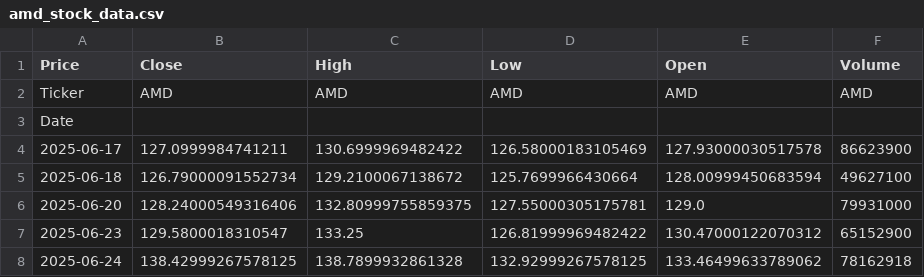
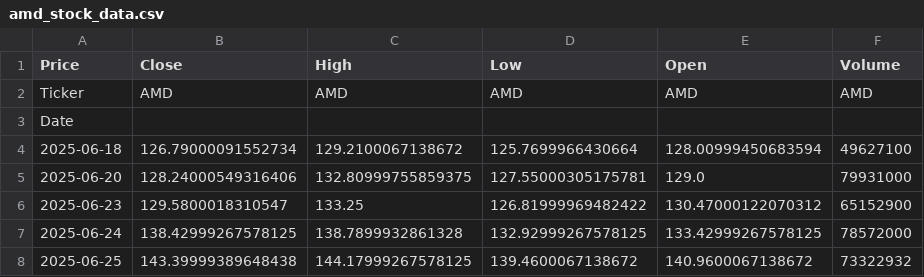
Before and after one commit to nobara55/grafana, a CSV file: amd_stock_data.csv, drawn as a sheet.

```diff
--- a/amd_stock_data.csv
+++ b/amd_stock_data.csv
@@ -3,3 +3,2 @@ Ticker,AMD,AMD,AMD,AMD,AMD
 Date,,,,,
-2025-06-17,127.0999984741211,130.6999969482422,126.58000183105469,127.93000030517578,86623900
 2025-06-18,126.79000091552734,129.2100067138672,125.7699966430664,128.00999450683594,49627100
@@ -7,2 +6,3 @@ Date,,,,,
 2025-06-23,129.5800018310547,133.25,126.81999969482422,130.47000122070312,65152900
-2025-06-24,138.42999267578125,138.7899932861328,132.92999267578125,133.46499633789062,78162918
+2025-06-24,138.42999267578125,138.7899932861328,132.92999267578125,133.42999267578125,78572000
+2025-06-25,143.39999389648438,144.17999267578125,139.4600067138672,140.9600067138672,73322932
```
